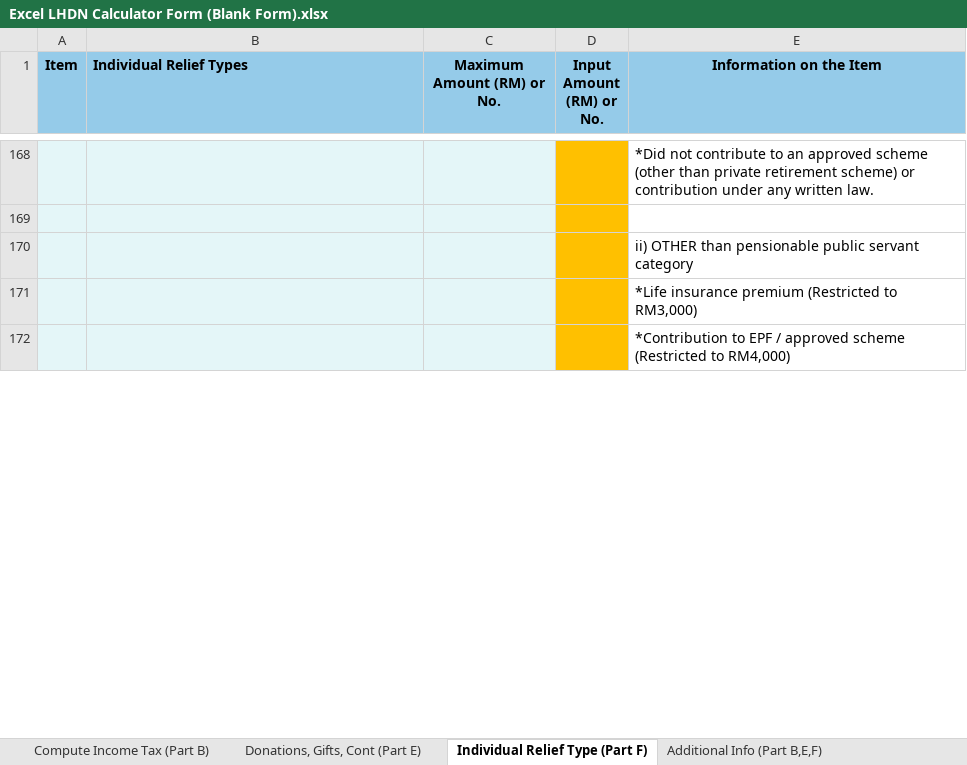
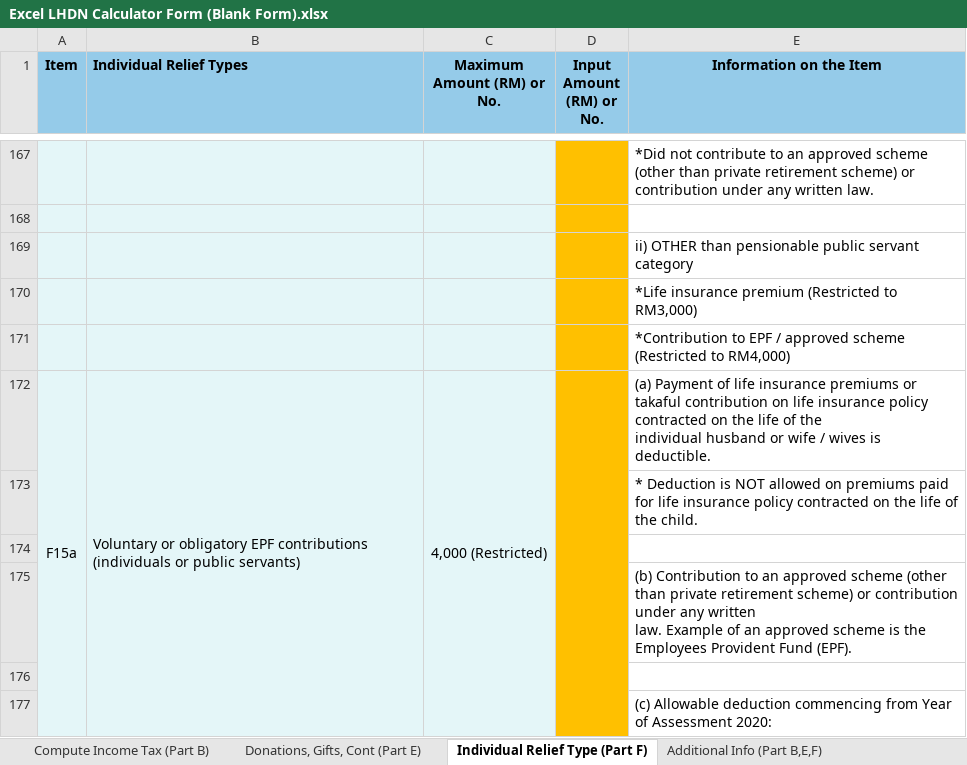
Before and after one commit to HareinJ/MY_TaxRelief, an Excel workbook: Excel LHDN Calculator Form (Blank Form).xlsx, sheet Individual Relief Type (Part F), drawn as a sheet; only a part is shown, gaps mark what is left out; values as stored, in another font and other column widths than the file's, no borders; conditional formats not drawn; ↵ is a line break in a cell; the diff covers the shown part only; the diff names each change by its address in the sheet, - before the commit and + after, or states it on an @@ line.

Commit message:
Individual Relief Updated

```diff
--- a/Excel LHDN Calculator Form (Blank Form).xlsx (sheet Individual Relief Type (Part F))
+++ b/Excel LHDN Calculator Form (Blank Form).xlsx (sheet Individual Relief Type (Part F))
+row 172: F15a | Voluntary or obligatory EPF contributions (individuals or public servants) | 4,000 (Restricted) |  | (a) Payment of life insurance premiums or takaful contribution on life insurance policy contracted on the life of the ↵ individual husband or wife / wives is deductible.
+row 173:  |  |  |  | * Deduction is NOT allowed on premiums paid for life insurance policy contracted on the life of the child.
+row 174: (empty)
+row 175:  |  |  |  | (b) Contribution to an approved scheme (other than private retirement scheme) or contribution under any written ↵ law. Example of an approved scheme is the Employees Provident Fund (EPF).
+row 176: (empty)
+row 177:  |  |  |  | (c) Allowable deduction commencing from Year of Assessment 2020:
```
Also changed, not shown: 19 added rows, 12 removed rows, 21 edited cells and merged cells elsewhere in this sheet, formulas that keep their value.
